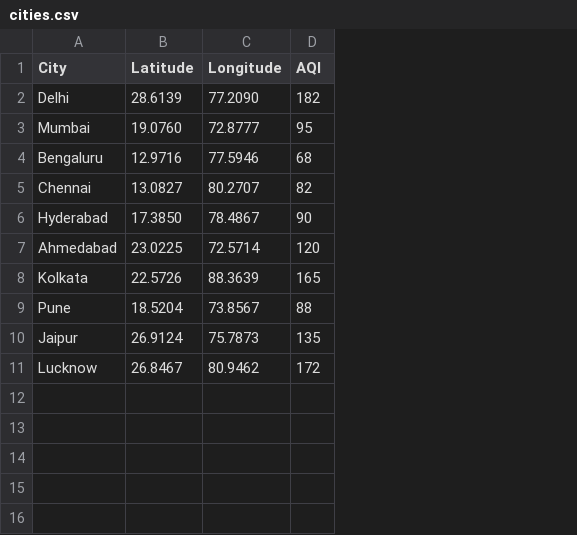
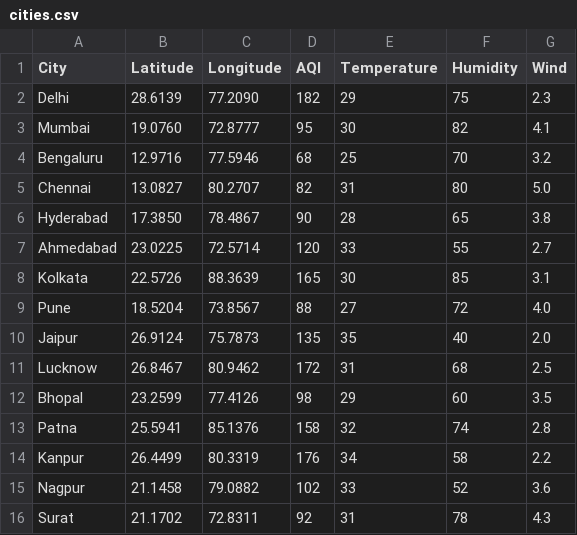
Before and after one commit to Dinesh-cloud2/AstraAir, a CSV file: data/cities.csv, drawn as a sheet; the diff names each change by its address in the sheet, - before the commit and + after, or states it on an @@ line.

```diff
--- a/data/cities.csv
+++ b/data/cities.csv
+column E (Temperature), rows 2-11: 29 | 30 | 25 | 31 | 28 | 33 | 30 | 27 | 35 | 31
+column F (Humidity), rows 2-11: 75 | 82 | 70 | 80 | 65 | 55 | 85 | 72 | 40 | 68
+column G (Wind), rows 2-11: 2.3 | 4.1 | 3.2 | 5.0 | 3.8 | 2.7 | 3.1 | 4.0 | 2.0 | 2.5
+row 12: Bhopal | 23.2599 | 77.4126 | 98 | 29 | 60 | 3.5
+row 13: Patna | 25.5941 | 85.1376 | 158 | 32 | 74 | 2.8
+row 14: Kanpur | 26.4499 | 80.3319 | 176 | 34 | 58 | 2.2
+row 15: Nagpur | 21.1458 | 79.0882 | 102 | 33 | 52 | 3.6
+row 16: Surat | 21.1702 | 72.8311 | 92 | 31 | 78 | 4.3
```
Also changed, not shown: 3 other files.
